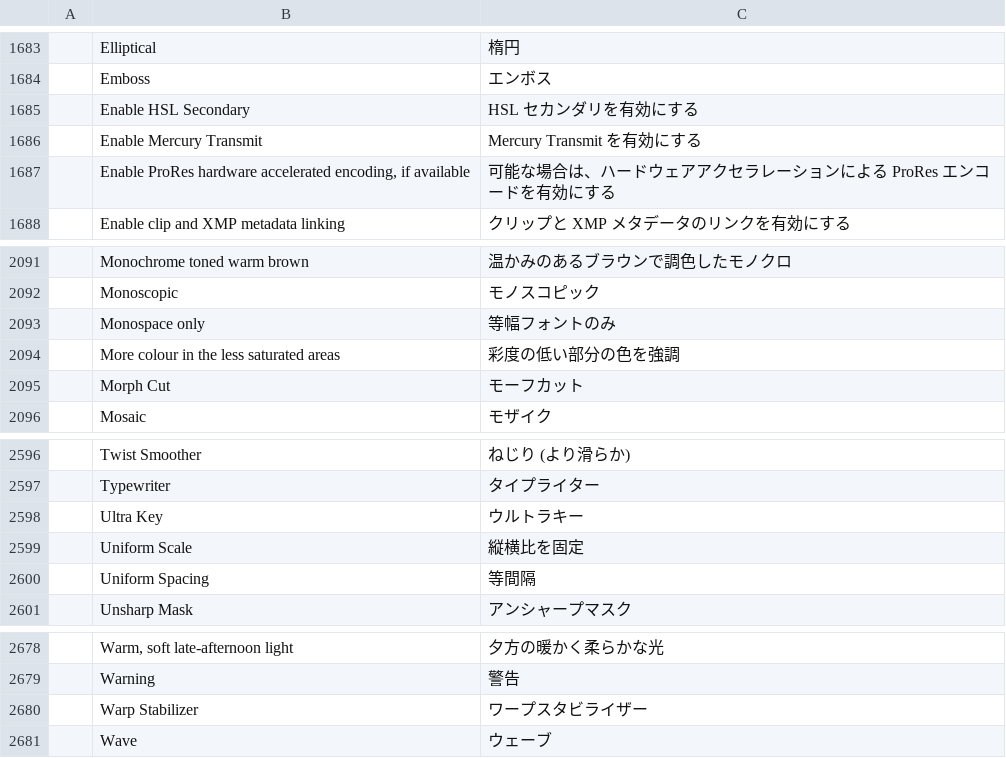
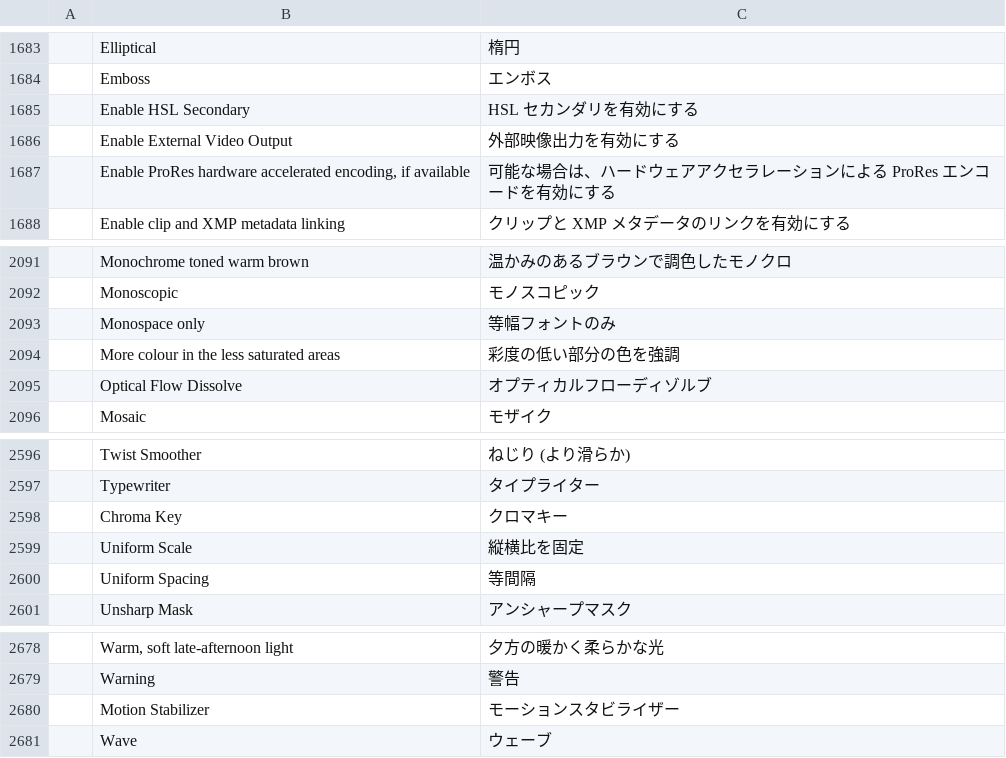
Before and after one commit to storytold/filmcraft, a TSV file: crates/ui-egui/src/i18n/ja.tsv, drawn as a sheet; only a part is shown, gaps mark what is left out.

```diff
--- a/crates/ui-egui/src/i18n/ja.tsv
+++ b/crates/ui-egui/src/i18n/ja.tsv
@@ -1685,3 +1685,3 @@
 	Enable HSL Secondary	HSL セカンダリを有効にする
-	Enable Mercury Transmit	Mercury Transmit を有効にする
+	Enable External Video Output	外部映像出力を有効にする
 	Enable ProRes hardware accelerated encoding, if available	可能な場合は、ハードウェアアクセラレーションによる ProRes エンコードを有効にする
@@ -2094,3 +2094,3 @@
 	More colour in the less saturated areas	彩度の低い部分の色を強調
-	Morph Cut	モーフカット
+	Optical Flow Dissolve	オプティカルフローディゾルブ
 	Mosaic	モザイク
@@ -2597,3 +2597,3 @@
 	Typewriter	タイプライター
-	Ultra Key	ウルトラキー
+	Chroma Key	クロマキー
 	Uniform Scale	縦横比を固定
@@ -2679,3 +2679,3 @@
 	Warning	警告
-	Warp Stabilizer	ワープスタビライザー
+	Motion Stabilizer	モーションスタビライザー
 	Wave	ウェーブ
```
Also changed, not shown: crates/ui-egui/src/i18n/bs.tsv, crates/ui-egui/src/i18n/pl.tsv, 31 other files.
